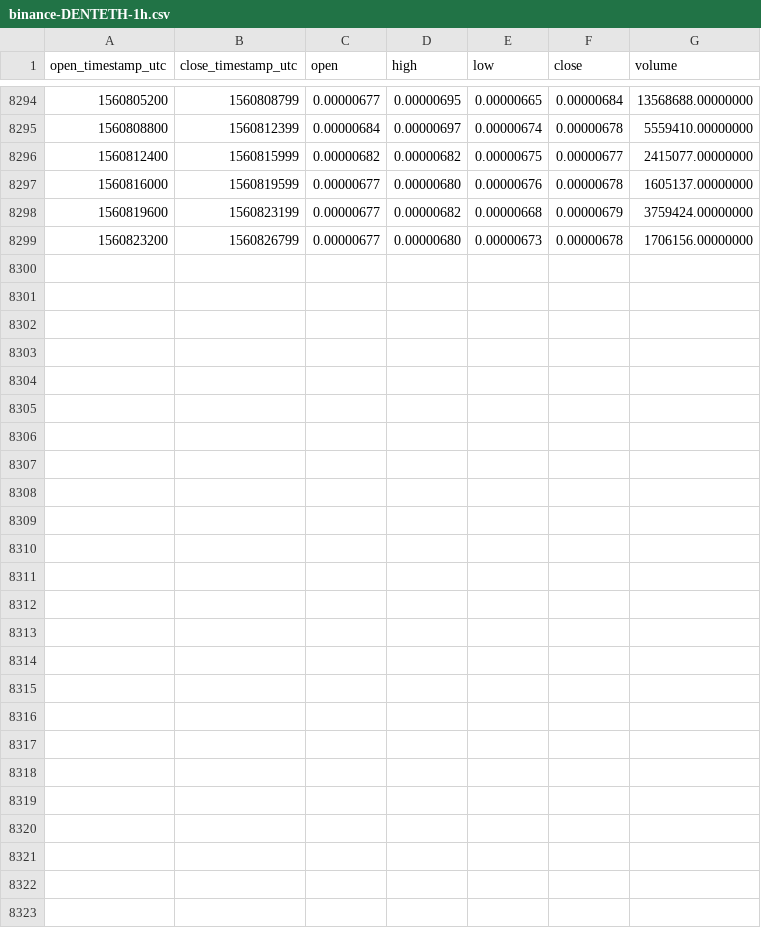
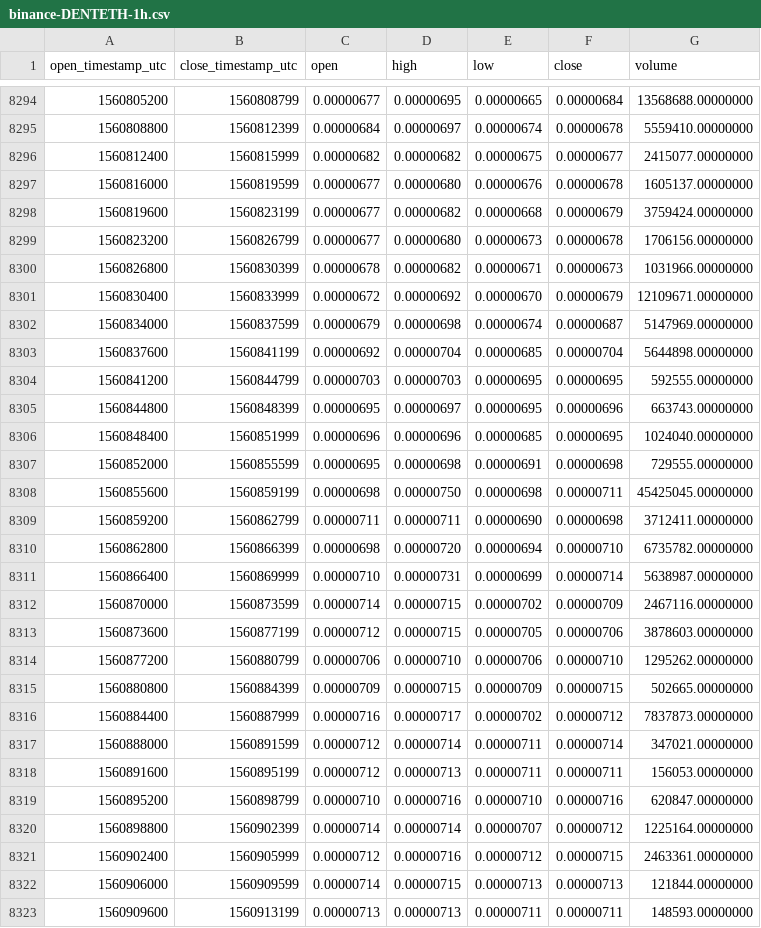
Before and after one commit to cryptobigbro/binance-DENTETH, a CSV file: binance-DENTETH-1h.csv, drawn as a sheet; only a part is shown, gaps mark what is left out; the diff names each change by its address in the sheet, - before the commit and + after, or states it on an @@ line.

Commit message:
Update OHLCV data.

```diff
--- a/binance-DENTETH-1h.csv
+++ b/binance-DENTETH-1h.csv
+row 8300: 1560826800 | 1560830399 | 0.00000678 | 0.00000682 | 0.00000671 | 0.00000673 | 1031966.00000000
+row 8301: 1560830400 | 1560833999 | 0.00000672 | 0.00000692 | 0.00000670 | 0.00000679 | 12109671.00000000
+row 8302: 1560834000 | 1560837599 | 0.00000679 | 0.00000698 | 0.00000674 | 0.00000687 | 5147969.00000000
+row 8303: 1560837600 | 1560841199 | 0.00000692 | 0.00000704 | 0.00000685 | 0.00000704 | 5644898.00000000
+row 8304: 1560841200 | 1560844799 | 0.00000703 | 0.00000703 | 0.00000695 | 0.00000695 | 592555.00000000
+row 8305: 1560844800 | 1560848399 | 0.00000695 | 0.00000697 | 0.00000695 | 0.00000696 | 663743.00000000
+row 8306: 1560848400 | 1560851999 | 0.00000696 | 0.00000696 | 0.00000685 | 0.00000695 | 1024040.00000000
+row 8307: 1560852000 | 1560855599 | 0.00000695 | 0.00000698 | 0.00000691 | 0.00000698 | 729555.00000000
+row 8308: 1560855600 | 1560859199 | 0.00000698 | 0.00000750 | 0.00000698 | 0.00000711 | 45425045.00000000
+row 8309: 1560859200 | 1560862799 | 0.00000711 | 0.00000711 | 0.00000690 | 0.00000698 | 3712411.00000000
+row 8310: 1560862800 | 1560866399 | 0.00000698 | 0.00000720 | 0.00000694 | 0.00000710 | 6735782.00000000
+row 8311: 1560866400 | 1560869999 | 0.00000710 | 0.00000731 | 0.00000699 | 0.00000714 | 5638987.00000000
+row 8312: 1560870000 | 1560873599 | 0.00000714 | 0.00000715 | 0.00000702 | 0.00000709 | 2467116.00000000
+row 8313: 1560873600 | 1560877199 | 0.00000712 | 0.00000715 | 0.00000705 | 0.00000706 | 3878603.00000000
+row 8314: 1560877200 | 1560880799 | 0.00000706 | 0.00000710 | 0.00000706 | 0.00000710 | 1295262.00000000
+row 8315: 1560880800 | 1560884399 | 0.00000709 | 0.00000715 | 0.00000709 | 0.00000715 | 502665.00000000
+row 8316: 1560884400 | 1560887999 | 0.00000716 | 0.00000717 | 0.00000702 | 0.00000712 | 7837873.00000000
+row 8317: 1560888000 | 1560891599 | 0.00000712 | 0.00000714 | 0.00000711 | 0.00000714 | 347021.00000000
+row 8318: 1560891600 | 1560895199 | 0.00000712 | 0.00000713 | 0.00000711 | 0.00000711 | 156053.00000000
+row 8319: 1560895200 | 1560898799 | 0.00000710 | 0.00000716 | 0.00000710 | 0.00000716 | 620847.00000000
+row 8320: 1560898800 | 1560902399 | 0.00000714 | 0.00000714 | 0.00000707 | 0.00000712 | 1225164.00000000
+row 8321: 1560902400 | 1560905999 | 0.00000712 | 0.00000716 | 0.00000712 | 0.00000715 | 2463361.00000000
+row 8322: 1560906000 | 1560909599 | 0.00000714 | 0.00000715 | 0.00000713 | 0.00000713 | 121844.00000000
+row 8323: 1560909600 | 1560913199 | 0.00000713 | 0.00000713 | 0.00000711 | 0.00000711 | 148593.00000000
```
Also changed, not shown: binance-DENTETH-1d.csv.
